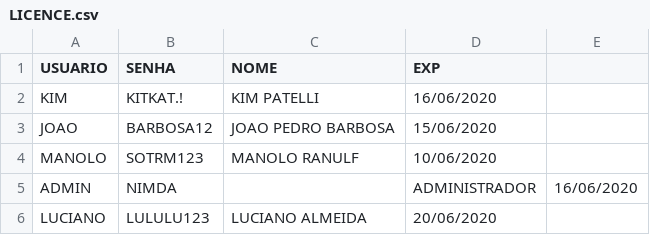
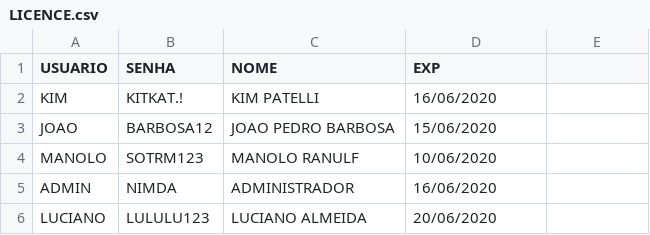
Before and after one commit to kimpatelli/profitclub, a CSV file: LICENCE.csv, drawn as a sheet.

Commit message:
Update LICENCE.csv

```diff
--- a/LICENCE.csv
+++ b/LICENCE.csv
@@ -4,3 +4,3 @@ JOAO;BARBOSA12;JOAO PEDRO BARBOSA;15/06/2020
 MANOLO;SOTRM123;MANOLO RANULF;10/06/2020
-ADMIN;NIMDA;;ADMINISTRADOR;16/06/2020
+ADMIN;NIMDA;ADMINISTRADOR;16/06/2020
 LUCIANO;LULULU123;LUCIANO ALMEIDA;20/06/2020
```
